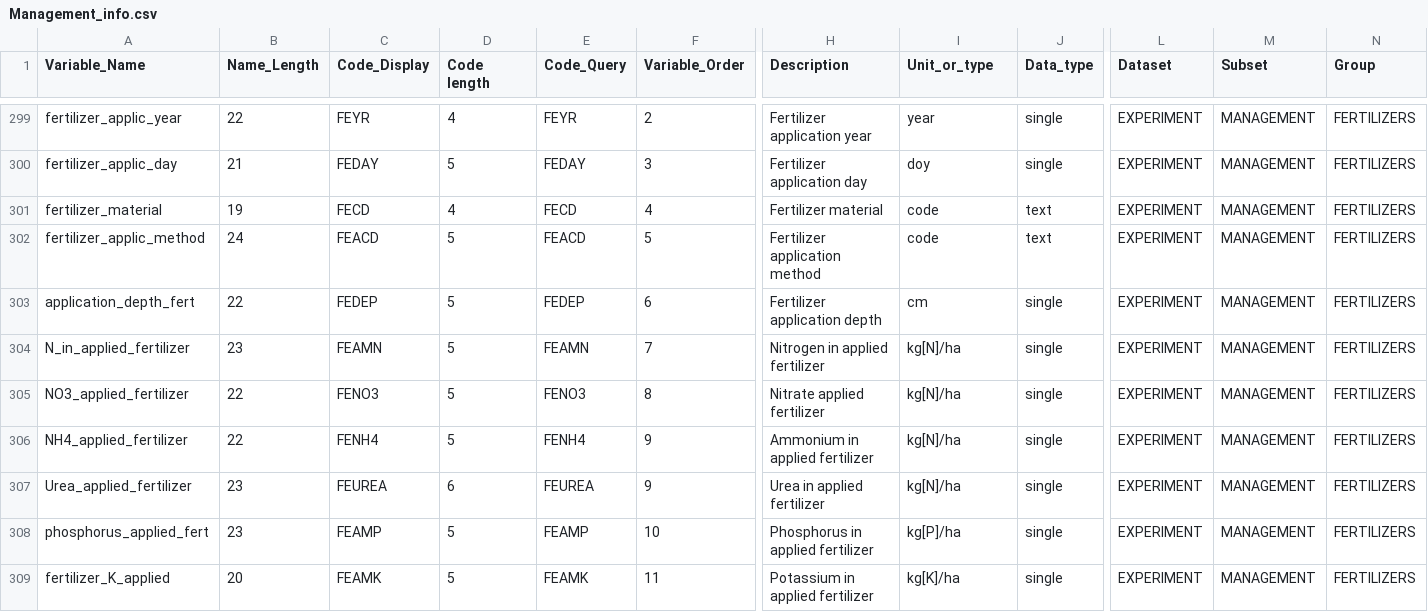
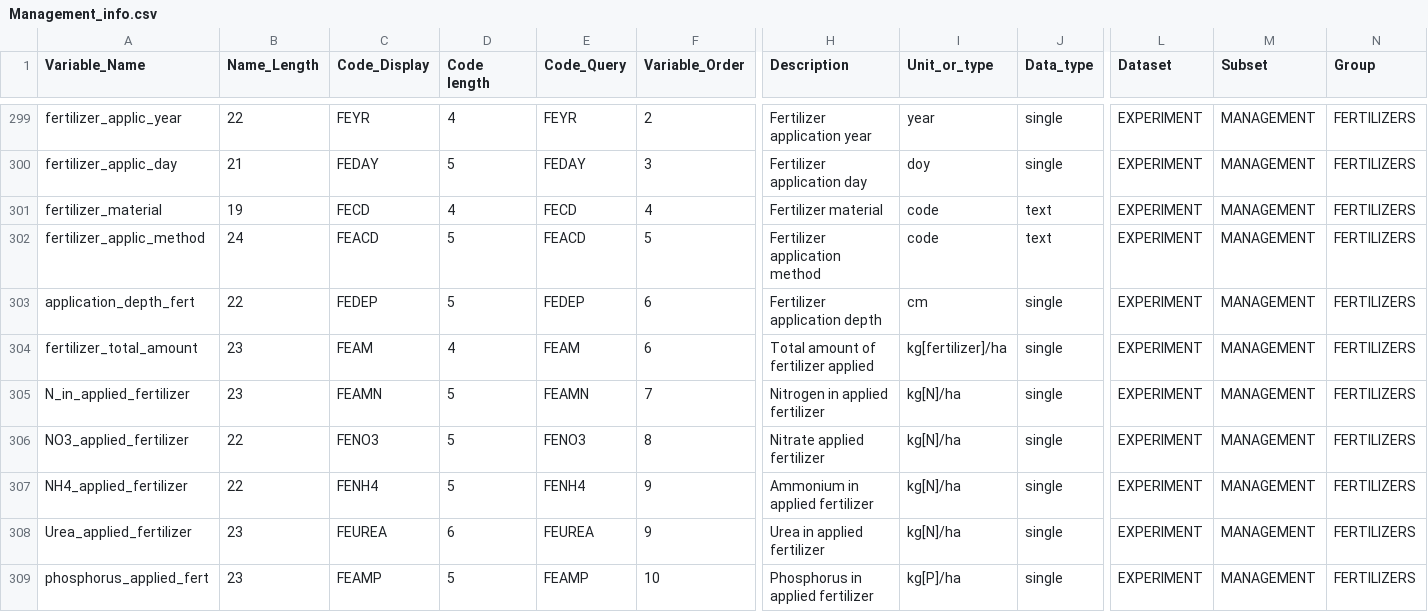
Before and after one commit to agmip/VMapper, a CSV file: Data/ICASA/Management_info.csv, drawn as a sheet; only a part is shown, gaps mark what is left out; the shorter side is filled out with more unchanged rows; rows hold the shown columns only; the diff names each change by its address in the sheet, - before the commit and + after, or states it on an @@ line.

Commit message:
update ICASA definition

```diff
--- a/Data/ICASA/Management_info.csv
+++ b/Data/ICASA/Management_info.csv
+row 304: fertilizer_total_amount | 23 | FEAM | 4 | FEAM | 6 | Total amount of fertilizer applied | kg[fertilizer]/ha | single | EXPERIMENT | MANAGEMENT | FERTILIZERS
```
